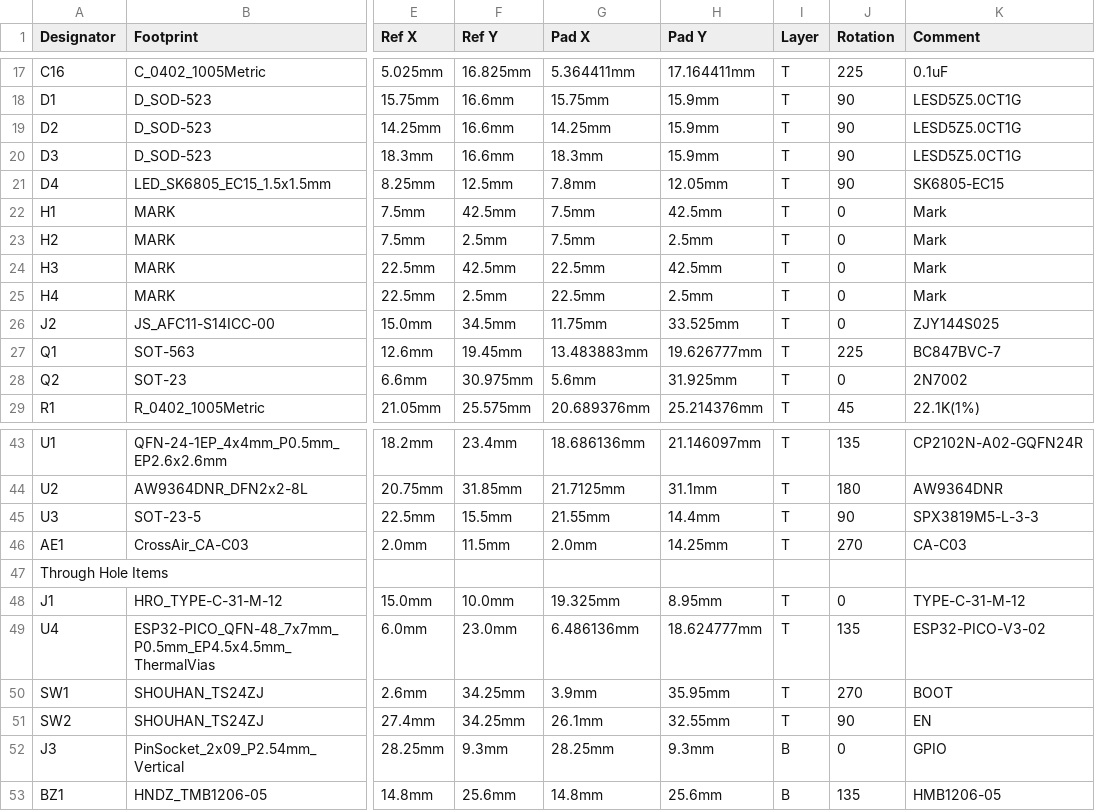
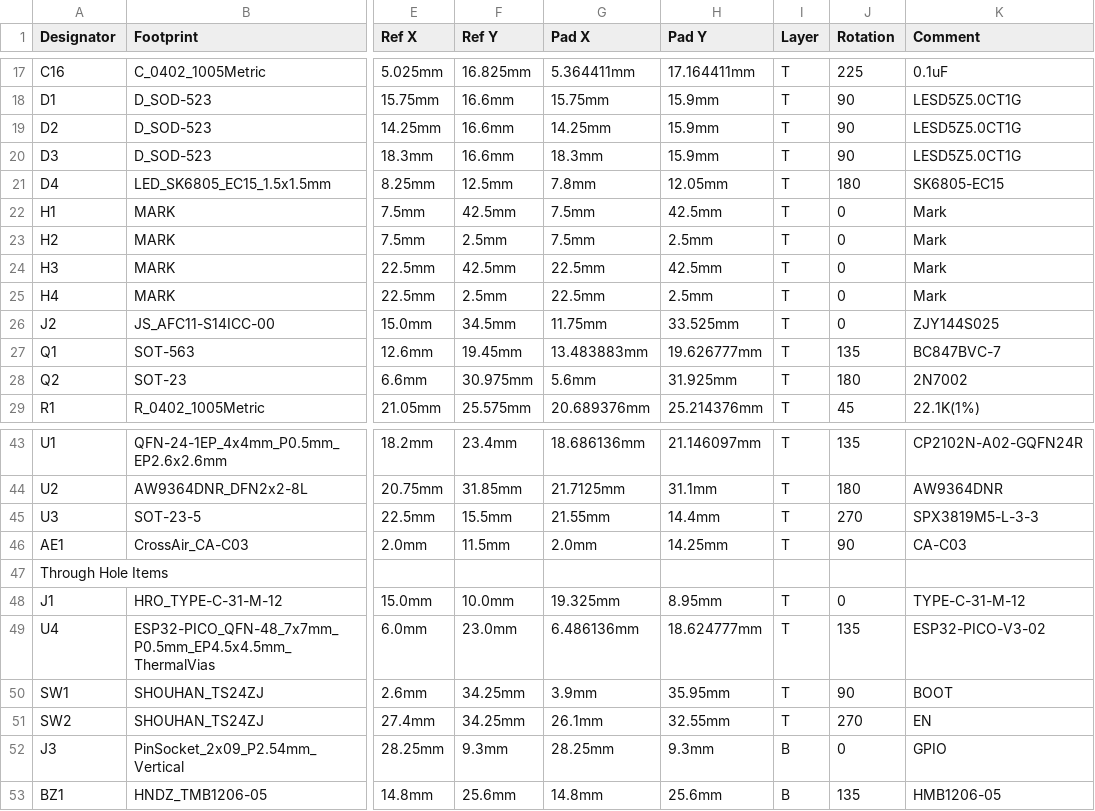
Before and after one commit to xingrz/DeerMon-PCB, a CSV file: DeerMon_POS.csv, drawn as a sheet; only a part is shown, gaps mark what is left out; the diff names each change by its address in the sheet, - before the commit and + after, or states it on an @@ line.

```diff
--- a/DeerMon_POS.csv
+++ b/DeerMon_POS.csv
-J21 (Rotation): 90
+J21 (Rotation): 180
-J27 (Rotation): 225
+J27 (Rotation): 135
-J28 (Rotation): 0
+J28 (Rotation): 180
-J45 (Rotation): 90
+J45 (Rotation): 270
-J46 (Rotation): 270
+J46 (Rotation): 90
-J50 (Rotation): 270
+J50 (Rotation): 90
-J51 (Rotation): 90
+J51 (Rotation): 270
```
Also changed, not shown: DeerMon_BOM.csv.
